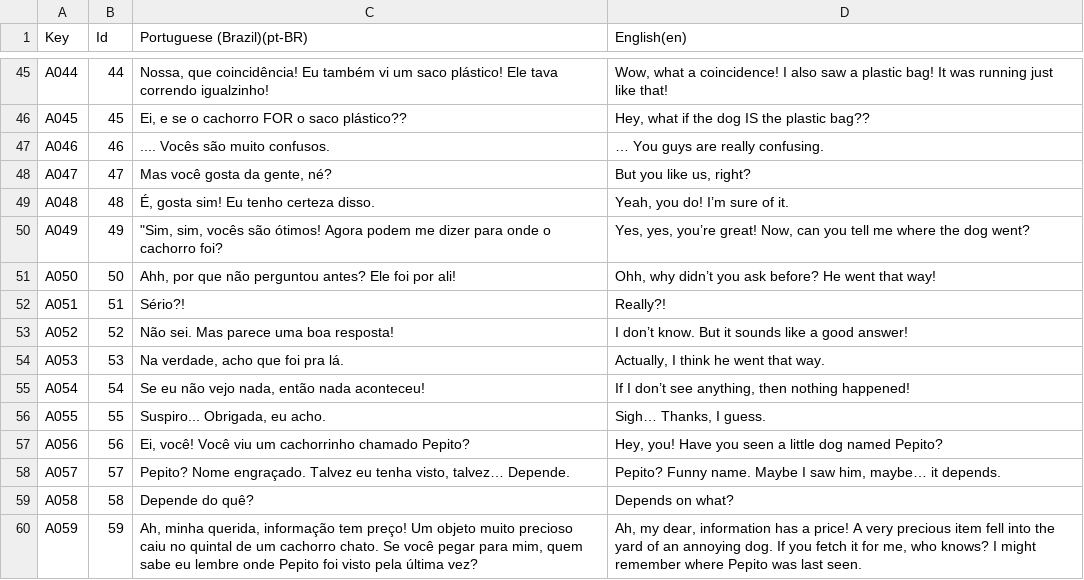
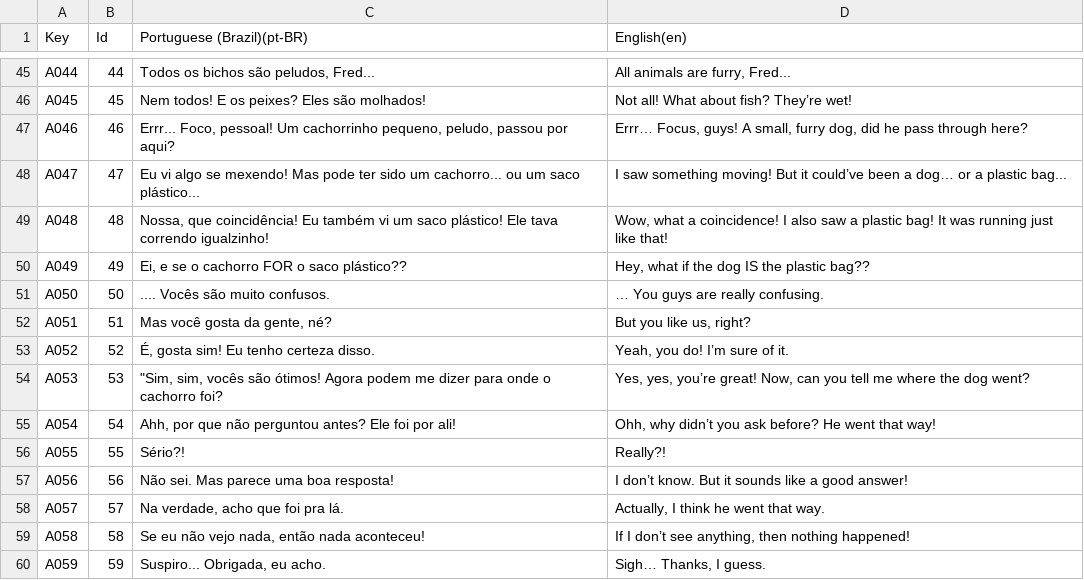
Before and after one commit to l3olera/projetointegrador3, a CSV file: Projeto Integrador/Assets/Localization/Csv/Traduções dos textos.csv, drawn as a sheet; only a part is shown, gaps mark what is left out; the diff covers the shown part only; the diff names each change by its address in the sheet, - before the commit and + after, or states it on an @@ line.

```diff
--- a/Projeto Integrador/Assets/Localization/Csv/Traduções dos textos.csv
+++ b/Projeto Integrador/Assets/Localization/Csv/Traduções dos textos.csv
-C45 (Portuguese (Brazil)(pt-BR)): Nossa, que coincidência! Eu também vi um saco plástico! Ele tava correndo igualzinho!
+C45 (Portuguese (Brazil)(pt-BR)): Todos os bichos são peludos, Fred...
-D45 (English(en)): Wow, what a coincidence! I also saw a plastic bag! It was running just like that!
+D45 (English(en)): All animals are furry, Fred...
-C46 (Portuguese (Brazil)(pt-BR)): Ei, e se o cachorro FOR o saco plástico??
+C46 (Portuguese (Brazil)(pt-BR)): Nem todos! E os peixes? Eles são molhados!
-D46 (English(en)): Hey, what if the dog IS the plastic bag??
+D46 (English(en)): Not all! What about fish? They’re wet!
-C47 (Portuguese (Brazil)(pt-BR)): .... Vocês são muito confusos.
+C47 (Portuguese (Brazil)(pt-BR)): Errr... Foco, pessoal! Um cachorrinho pequeno, peludo, passou por aqui?
-D47 (English(en)): … You guys are really confusing.
+D47 (English(en)): Errr… Focus, guys! A small, furry dog, did he pass through here?
-C48 (Portuguese (Brazil)(pt-BR)): Mas você gosta da gente, né?
+C48 (Portuguese (Brazil)(pt-BR)): Eu vi algo se mexendo! Mas pode ter sido um cachorro... ou um saco plástico...
-D48 (English(en)): But you like us, right?
+D48 (English(en)): I saw something moving! But it could’ve been a dog… or a plastic bag...
-C49 (Portuguese (Brazil)(pt-BR)): É, gosta sim! Eu tenho certeza disso.
+C49 (Portuguese (Brazil)(pt-BR)): Nossa, que coincidência! Eu também vi um saco plástico! Ele tava correndo igualzinho!
-D49 (English(en)): Yeah, you do! I’m sure of it.
+D49 (English(en)): Wow, what a coincidence! I also saw a plastic bag! It was running just like that!
-C50 (Portuguese (Brazil)(pt-BR)): "Sim, sim, vocês são ótimos! Agora podem me dizer para onde o cachorro foi?
+C50 (Portuguese (Brazil)(pt-BR)): Ei, e se o cachorro FOR o saco plástico??
-D50 (English(en)): Yes, yes, you’re great! Now, can you tell me where the dog went?
+D50 (English(en)): Hey, what if the dog IS the plastic bag??
-C51 (Portuguese (Brazil)(pt-BR)): Ahh, por que não perguntou antes? Ele foi por ali!
+C51 (Portuguese (Brazil)(pt-BR)): .... Vocês são muito confusos.
-D51 (English(en)): Ohh, why didn’t you ask before? He went that way!
+D51 (English(en)): … You guys are really confusing.
-C52 (Portuguese (Brazil)(pt-BR)): Sério?!
+C52 (Portuguese (Brazil)(pt-BR)): Mas você gosta da gente, né?
-D52 (English(en)): Really?!
+D52 (English(en)): But you like us, right?
-C53 (Portuguese (Brazil)(pt-BR)): Não sei. Mas parece uma boa resposta!
+C53 (Portuguese (Brazil)(pt-BR)): É, gosta sim! Eu tenho certeza disso.
-D53 (English(en)): I don’t know. But it sounds like a good answer!
+D53 (English(en)): Yeah, you do! I’m sure of it.
-C54 (Portuguese (Brazil)(pt-BR)): Na verdade, acho que foi pra lá.
+C54 (Portuguese (Brazil)(pt-BR)): "Sim, sim, vocês são ótimos! Agora podem me dizer para onde o cachorro foi?
-D54 (English(en)): Actually, I think he went that way.
+D54 (English(en)): Yes, yes, you’re great! Now, can you tell me where the dog went?
-C55 (Portuguese (Brazil)(pt-BR)): Se eu não vejo nada, então nada aconteceu!
+C55 (Portuguese (Brazil)(pt-BR)): Ahh, por que não perguntou antes? Ele foi por ali!
-D55 (English(en)): If I don’t see anything, then nothing happened!
+D55 (English(en)): Ohh, why didn’t you ask before? He went that way!
-C56 (Portuguese (Brazil)(pt-BR)): Suspiro... Obrigada, eu acho.
+C56 (Portuguese (Brazil)(pt-BR)): Sério?!
-D56 (English(en)): Sigh… Thanks, I guess.
+D56 (English(en)): Really?!
-C57 (Portuguese (Brazil)(pt-BR)): Ei, você! Você viu um cachorrinho chamado Pepito?
+C57 (Portuguese (Brazil)(pt-BR)): Não sei. Mas parece uma boa resposta!
-D57 (English(en)): Hey, you! Have you seen a little dog named Pepito?
+D57 (English(en)): I don’t know. But it sounds like a good answer!
-C58 (Portuguese (Brazil)(pt-BR)): Pepito? Nome engraçado. Talvez eu tenha visto, talvez… Depende.
+C58 (Portuguese (Brazil)(pt-BR)): Na verdade, acho que foi pra lá.
-D58 (English(en)): Pepito? Funny name. Maybe I saw him, maybe… it depends.
+D58 (English(en)): Actually, I think he went that way.
-C59 (Portuguese (Brazil)(pt-BR)): Depende do quê?
+C59 (Portuguese (Brazil)(pt-BR)): Se eu não vejo nada, então nada aconteceu!
-D59 (English(en)): Depends on what?
+D59 (English(en)): If I don’t see anything, then nothing happened!
-C60 (Portuguese (Brazil)(pt-BR)): Ah, minha querida, informação tem preço! Um objeto muito precioso caiu no quintal de um cachorro chato. Se você pegar para mim, quem sabe eu lembre onde Pepito foi visto pela última vez?
+C60 (Portuguese (Brazil)(pt-BR)): Suspiro... Obrigada, eu acho.
-D60 (English(en)): Ah, my dear, information has a price! A very precious item fell into the yard of an annoying dog. If you fetch it for me, who knows? I might remember where Pepito was last seen.
+D60 (English(en)): Sigh… Thanks, I guess.
```
Also changed, not shown: 4 added rows and 63 edited cells elsewhere in this file, 13 other files.
